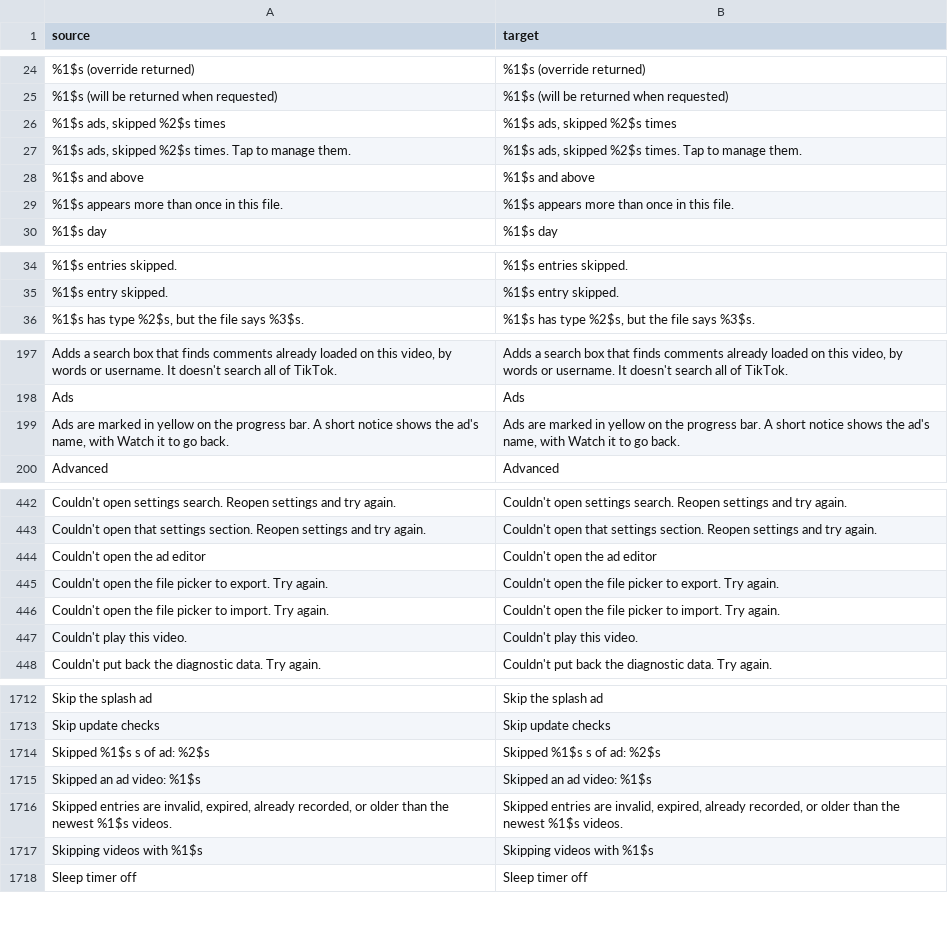
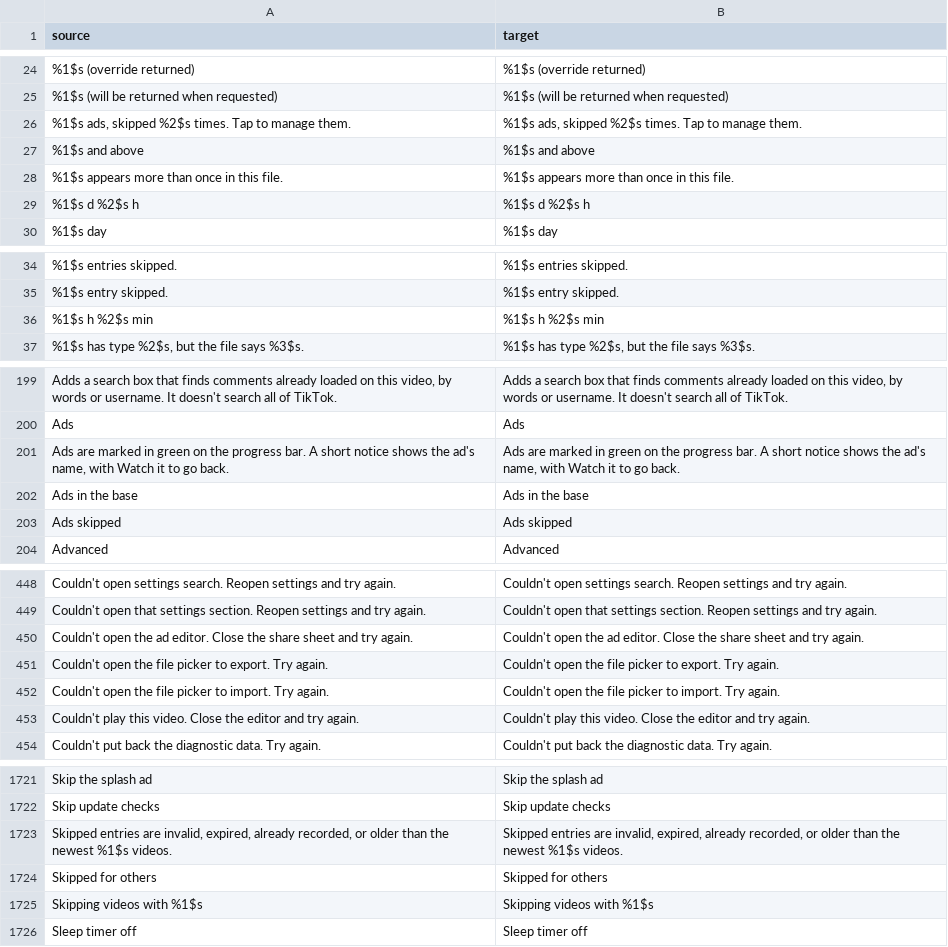
Before and after one commit to MidTano/metra-tiktok-sponsorblock, a CSV file: extensions/tiktok/src/main/l10n/en.csv, drawn as a sheet; only a part is shown, gaps mark what is left out; removed rows and columns are numbered as before the commit, all else as after; the diff covers the shown part only; the diff names each change by its address in the sheet, - before the commit and + after, or states it on an @@ line.

```diff
--- a/extensions/tiktok/src/main/l10n/en.csv
+++ b/extensions/tiktok/src/main/l10n/en.csv
-row 26: %1$s ads, skipped %2$s times | %1$s ads, skipped %2$s times
+row 29: %1$s d %2$s h | %1$s d %2$s h
+row 36: %1$s h %2$s min | %1$s h %2$s min
-A201 (source): …marked in yellow on the…
+A201 (source): …marked in green on the…
-B201 (target): …marked in yellow on the…
+B201 (target): …marked in green on the…
+row 202: Ads in the base | Ads in the base
+row 203: Ads skipped | Ads skipped
-row 444: Couldn't open the ad editor | Couldn't open the ad editor
+row 450: Couldn't open the ad editor. Close the share sheet and try again. | Couldn't open the ad editor. Close the share sheet and try again.
-row 447: Couldn't play this video. | Couldn't play this video.
+row 453: Couldn't play this video. Close the editor and try again. | Couldn't play this video. Close the editor and try again.
-row 1714: Skipped %1$s s of ad: %2$s | Skipped %1$s s of ad: %2$s
-row 1715: Skipped an ad video: %1$s | Skipped an ad video: %1$s
+row 1724: Skipped for others | Skipped for others
```
Also changed, not shown: 14 added rows, 7 removed rows and 2 edited cells elsewhere in this file, extensions/tiktok/src/main/l10n/ru.tsv, 17 other files.
